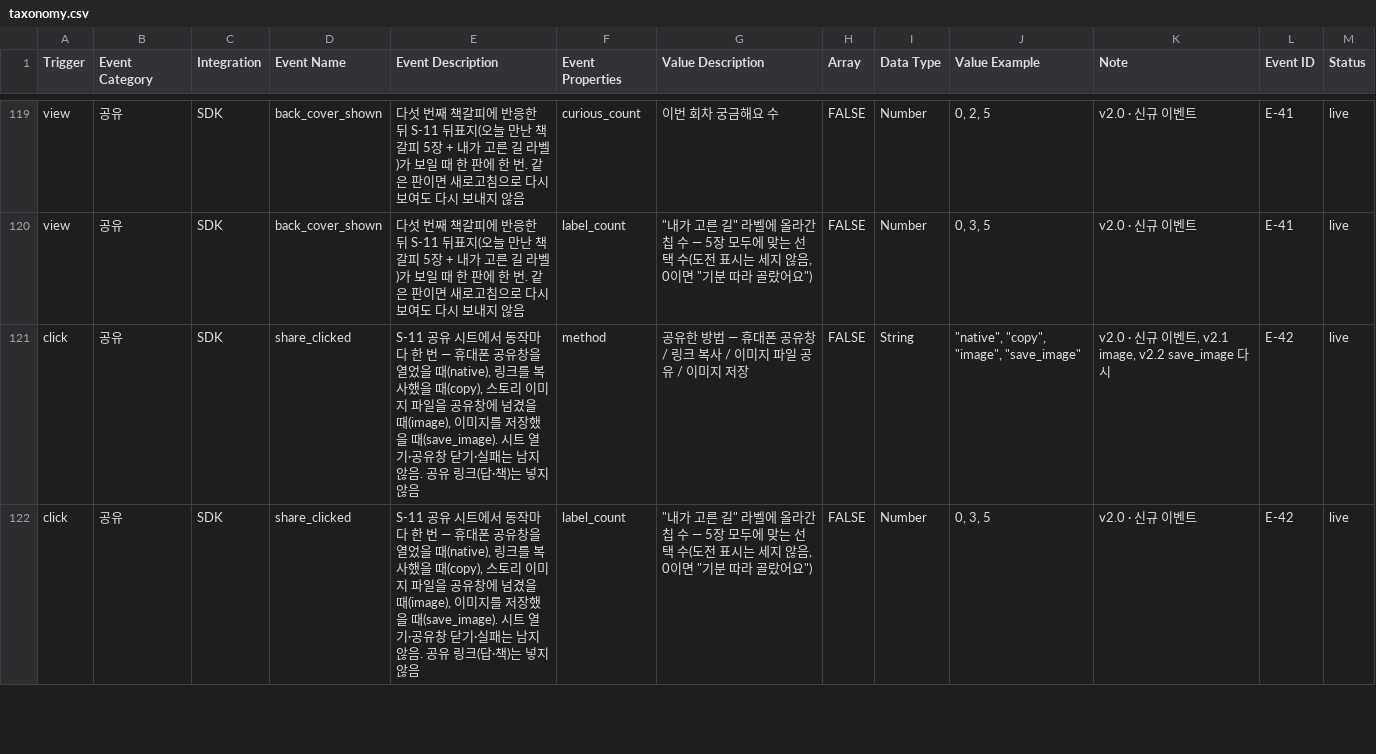
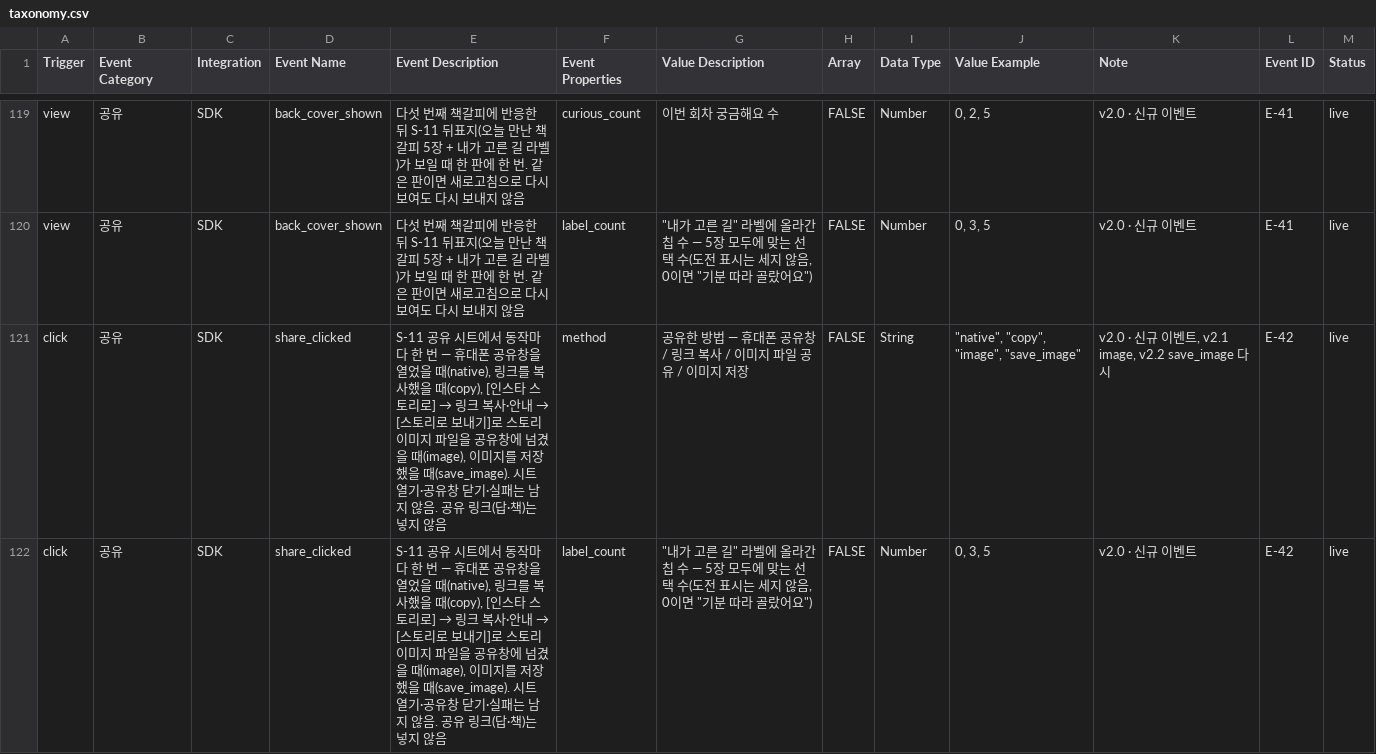
Before and after one commit to JunheePark0224/galpi, a CSV file: docs/taxonomy.csv, drawn as a sheet; only a part is shown, gaps mark what is left out; the diff covers the shown part only.

```diff
--- a/docs/taxonomy.csv
+++ b/docs/taxonomy.csv
@@ -120,3 +120,3 @@ view,공유,SDK,back_cover_shown,"다섯 번째 책갈피에 반응한 뒤 S-11
 view,공유,SDK,back_cover_shown,"다섯 번째 책갈피에 반응한 뒤 S-11 뒤표지(오늘 만난 책갈피 5장 + 내가 고른 길 라벨)가 보일 때 한 판에 한 번. 같은 판이면 새로고침으로 다시 보여도 다시 보내지 않음",label_count,"""내가 고른 길"" 라벨에 올라간 칩 수 — 5장 모두에 맞는 선택 수(도전 표시는 세지 않음, 0이면 ""기분 따라 골랐어요"")",FALSE,Number,"0, 3, 5",v2.0 · 신규 이벤트,E-41,live
-click,공유,SDK,share_clicked,"S-11 공유 시트에서 동작마다 한 번 — 휴대폰 공유창을 열었을 때(native), 링크를 복사했을 때(copy), 스토리 이미지 파일을 공유창에 넘겼을 때(image), 이미지를 저장했을 때(save_image). 시트 열기·공유창 닫기·실패는 남지 않음. 공유 링크(답·책)는 넣지 않음",method,공유한 방법 — 휴대폰 공유창 / 링크 복사 / 이미지 파일 공유 / 이미지 저장,FALSE,String,"""native"", ""copy"", ""image"", ""save_image""","v2.0 · 신규 이벤트, v2.1 image, v2.2 save_image 다시",E-42,live
-click,공유,SDK,share_clicked,"S-11 공유 시트에서 동작마다 한 번 — 휴대폰 공유창을 열었을 때(native), 링크를 복사했을 때(copy), 스토리 이미지 파일을 공유창에 넘겼을 때(image), 이미지를 저장했을 때(save_image). 시트 열기·공유창 닫기·실패는 남지 않음. 공유 링크(답·책)는 넣지 않음",label_count,"""내가 고른 길"" 라벨에 올라간 칩 수 — 5장 모두에 맞는 선택 수(도전 표시는 세지 않음, 0이면 ""기분 따라 골랐어요"")",FALSE,Number,"0, 3, 5",v2.0 · 신규 이벤트,E-42,live
+click,공유,SDK,share_clicked,"S-11 공유 시트에서 동작마다 한 번 — 휴대폰 공유창을 열었을 때(native), 링크를 복사했을 때(copy), [인스타 스토리로] → 링크 복사·안내 → [스토리로 보내기]로 스토리 이미지 파일을 공유창에 넘겼을 때(image), 이미지를 저장했을 때(save_image). 시트 열기·공유창 닫기·실패는 남지 않음. 공유 링크(답·책)는 넣지 않음",method,공유한 방법 — 휴대폰 공유창 / 링크 복사 / 이미지 파일 공유 / 이미지 저장,FALSE,String,"""native"", ""copy"", ""image"", ""save_image""","v2.0 · 신규 이벤트, v2.1 image, v2.2 save_image 다시",E-42,live
+click,공유,SDK,share_clicked,"S-11 공유 시트에서 동작마다 한 번 — 휴대폰 공유창을 열었을 때(native), 링크를 복사했을 때(copy), [인스타 스토리로] → 링크 복사·안내 → [스토리로 보내기]로 스토리 이미지 파일을 공유창에 넘겼을 때(image), 이미지를 저장했을 때(save_image). 시트 열기·공유창 닫기·실패는 남지 않음. 공유 링크(답·책)는 넣지 않음",label_count,"""내가 고른 길"" 라벨에 올라간 칩 수 — 5장 모두에 맞는 선택 수(도전 표시는 세지 않음, 0이면 ""기분 따라 골랐어요"")",FALSE,Number,"0, 3, 5",v2.0 · 신규 이벤트,E-42,live
```
Also changed, not shown: 1 added row elsewhere in this file, 15 other files.
